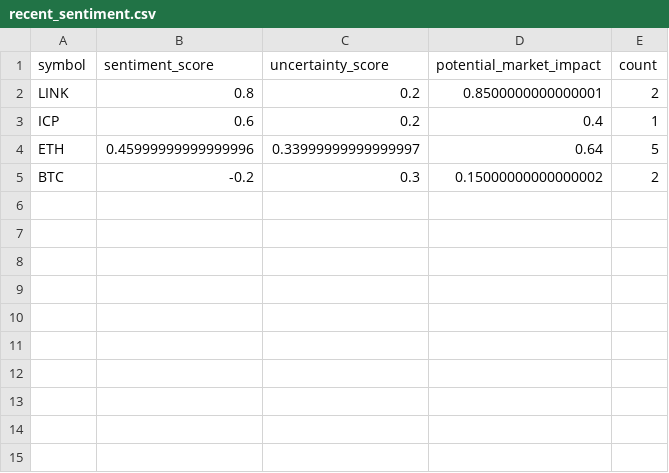
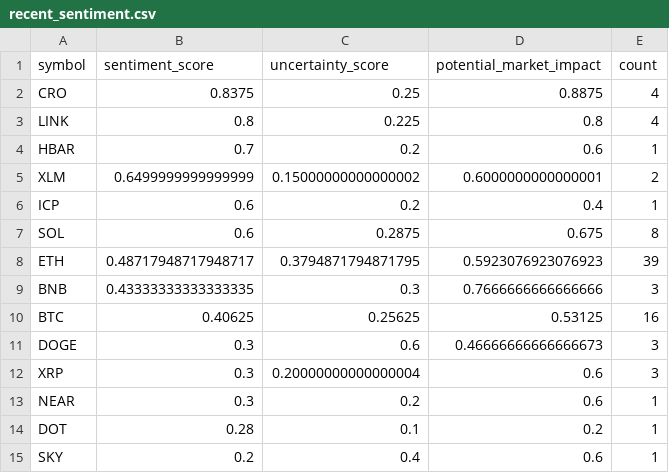
Before and after one commit to vd1371/vd1371.github.io, a CSV file: data/projects/recent_sentiment.csv, drawn as a sheet.

Commit message:
Update sentiment analysis

```diff
--- a/data/projects/recent_sentiment.csv
+++ b/data/projects/recent_sentiment.csv
@@ -1,5 +1,15 @@
 symbol,sentiment_score,uncertainty_score,potential_market_impact,count
-LINK,0.8,0.2,0.8500000000000001,2
+CRO,0.8375,0.25,0.8875,4
+LINK,0.8,0.225,0.8,4
+HBAR,0.7,0.2,0.6,1
+XLM,0.6499999999999999,0.15000000000000002,0.6000000000000001,2
 ICP,0.6,0.2,0.4,1
-ETH,0.45999999999999996,0.33999999999999997,0.64,5
-BTC,-0.2,0.3,0.15000000000000002,2
+SOL,0.6,0.2875,0.675,8
+ETH,0.48717948717948717,0.3794871794871795,0.5923076923076923,39
+BNB,0.43333333333333335,0.3,0.7666666666666666,3
+BTC,0.40625,0.25625,0.53125,16
+DOGE,0.3,0.6,0.46666666666666673,3
+XRP,0.3,0.20000000000000004,0.6,3
+NEAR,0.3,0.2,0.6,1
+DOT,0.28,0.1,0.2,1
+SKY,0.2,0.4,0.6,1
```
Also changed, not shown: 1 other file.
